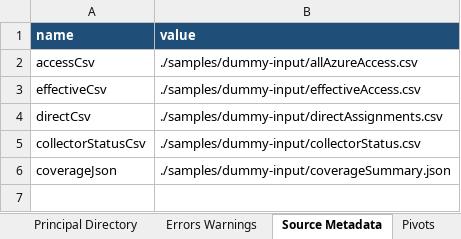
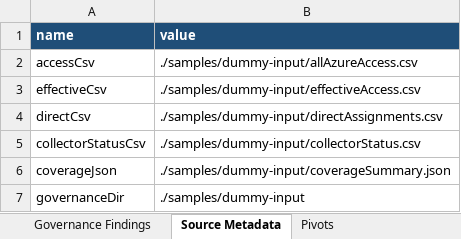
Before and after one commit to zmustafa/AzureEntraIDIAMScanner, an Excel workbook: samples/all-azure-access-sample-ALL-dummy.xlsx, sheet Source Metadata, drawn as a sheet; values as stored, in another font and other column widths than the file's, no borders; the diff names each change by its address in the sheet, - before the commit and + after, or states it on an @@ line.

```diff
--- a/samples/all-azure-access-sample-ALL-dummy.xlsx (sheet Source Metadata)
+++ b/samples/all-azure-access-sample-ALL-dummy.xlsx (sheet Source Metadata)
+sheet tab: Governance Findings
+row 7: governanceDir | ./samples/dummy-input
```
Also changed, not shown: sheet Pivots, sheet Executive Summary, sheet Coverage, other sheet tabs, 26 other files.
